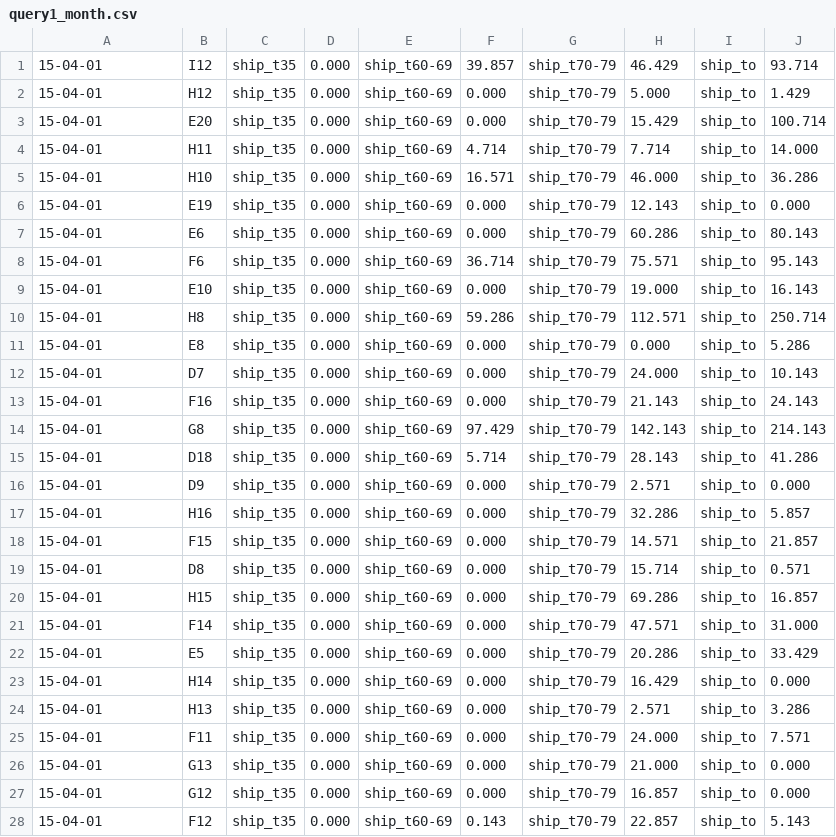
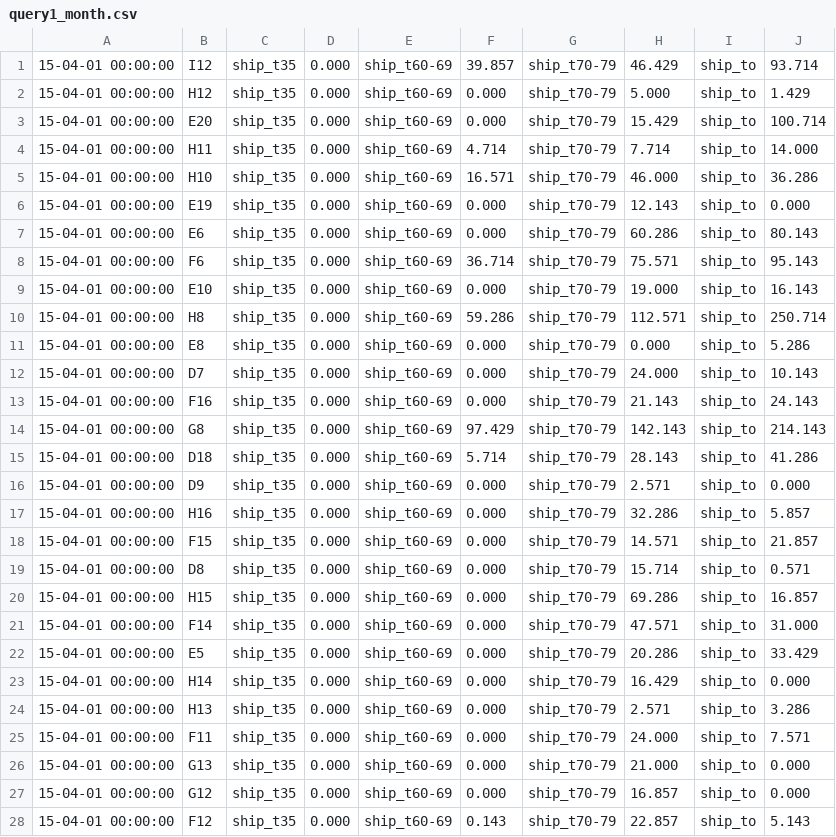
Before and after one commit to Alefanfi/SABD-Project2, a CSV file: results/query1_month.csv, drawn as a sheet; only a part is shown; the diff covers the shown part only.

```diff
--- a/results/query1_month.csv
+++ b/results/query1_month.csv
@@ -1,28 +1,28 @@
-15-04-01,I12,ship_t35,0.000,ship_t60-69,39.857,ship_t70-79,46.429,ship_to,93.714
-15-04-01,H12,ship_t35,0.000,ship_t60-69,0.000,ship_t70-79,5.000,ship_to,1.429
-15-04-01,E20,ship_t35,0.000,ship_t60-69,0.000,ship_t70-79,15.429,ship_to,100.714
-15-04-01,H11,ship_t35,0.000,ship_t60-69,4.714,ship_t70-79,7.714,ship_to,14.000
-15-04-01,H10,ship_t35,0.000,ship_t60-69,16.571,ship_t70-79,46.000,ship_to,36.286
-15-04-01,E19,ship_t35,0.000,ship_t60-69,0.000,ship_t70-79,12.143,ship_to,0.000
-15-04-01,E6,ship_t35,0.000,ship_t60-69,0.000,ship_t70-79,60.286,ship_to,80.143
-15-04-01,F6,ship_t35,0.000,ship_t60-69,36.714,ship_t70-79,75.571,ship_to,95.143
-15-04-01,E10,ship_t35,0.000,ship_t60-69,0.000,ship_t70-79,19.000,ship_to,16.143
-15-04-01,H8,ship_t35,0.000,ship_t60-69,59.286,ship_t70-79,112.571,ship_to,250.714
-15-04-01,E8,ship_t35,0.000,ship_t60-69,0.000,ship_t70-79,0.000,ship_to,5.286
-15-04-01,D7,ship_t35,0.000,ship_t60-69,0.000,ship_t70-79,24.000,ship_to,10.143
-15-04-01,F16,ship_t35,0.000,ship_t60-69,0.000,ship_t70-79,21.143,ship_to,24.143
-15-04-01,G8,ship_t35,0.000,ship_t60-69,97.429,ship_t70-79,142.143,ship_to,214.143
-15-04-01,D18,ship_t35,0.000,ship_t60-69,5.714,ship_t70-79,28.143,ship_to,41.286
-15-04-01,D9,ship_t35,0.000,ship_t60-69,0.000,ship_t70-79,2.571,ship_to,0.000
-15-04-01,H16,ship_t35,0.000,ship_t60-69,0.000,ship_t70-79,32.286,ship_to,5.857
-15-04-01,F15,ship_t35,0.000,ship_t60-69,0.000,ship_t70-79,14.571,ship_to,21.857
-15-04-01,D8,ship_t35,0.000,ship_t60-69,0.000,ship_t70-79,15.714,ship_to,0.571
-15-04-01,H15,ship_t35,0.000,ship_t60-69,0.000,ship_t70-79,69.286,ship_to,16.857
-15-04-01,F14,ship_t35,0.000,ship_t60-69,0.000,ship_t70-79,47.571,ship_to,31.000
-15-04-01,E5,ship_t35,0.000,ship_t60-69,0.000,ship_t70-79,20.286,ship_to,33.429
-15-04-01,H14,ship_t35,0.000,ship_t60-69,0.000,ship_t70-79,16.429,ship_to,0.000
-15-04-01,H13,ship_t35,0.000,ship_t60-69,0.000,ship_t70-79,2.571,ship_to,3.286
-15-04-01,F11,ship_t35,0.000,ship_t60-69,0.000,ship_t70-79,24.000,ship_to,7.571
-15-04-01,G13,ship_t35,0.000,ship_t60-69,0.000,ship_t70-79,21.000,ship_to,0.000
-15-04-01,G12,ship_t35,0.000,ship_t60-69,0.000,ship_t70-79,16.857,ship_to,0.000
-15-04-01,F12,ship_t35,0.000,ship_t60-69,0.143,ship_t70-79,22.857,ship_to,5.143
+15-04-01 00:00:00,I12,ship_t35,0.000,ship_t60-69,39.857,ship_t70-79,46.429,ship_to,93.714
+15-04-01 00:00:00,H12,ship_t35,0.000,ship_t60-69,0.000,ship_t70-79,5.000,ship_to,1.429
+15-04-01 00:00:00,E20,ship_t35,0.000,ship_t60-69,0.000,ship_t70-79,15.429,ship_to,100.714
+15-04-01 00:00:00,H11,ship_t35,0.000,ship_t60-69,4.714,ship_t70-79,7.714,ship_to,14.000
+15-04-01 00:00:00,H10,ship_t35,0.000,ship_t60-69,16.571,ship_t70-79,46.000,ship_to,36.286
+15-04-01 00:00:00,E19,ship_t35,0.000,ship_t60-69,0.000,ship_t70-79,12.143,ship_to,0.000
+15-04-01 00:00:00,E6,ship_t35,0.000,ship_t60-69,0.000,ship_t70-79,60.286,ship_to,80.143
+15-04-01 00:00:00,F6,ship_t35,0.000,ship_t60-69,36.714,ship_t70-79,75.571,ship_to,95.143
+15-04-01 00:00:00,E10,ship_t35,0.000,ship_t60-69,0.000,ship_t70-79,19.000,ship_to,16.143
+15-04-01 00:00:00,H8,ship_t35,0.000,ship_t60-69,59.286,ship_t70-79,112.571,ship_to,250.714
+15-04-01 00:00:00,E8,ship_t35,0.000,ship_t60-69,0.000,ship_t70-79,0.000,ship_to,5.286
+15-04-01 00:00:00,D7,ship_t35,0.000,ship_t60-69,0.000,ship_t70-79,24.000,ship_to,10.143
+15-04-01 00:00:00,F16,ship_t35,0.000,ship_t60-69,0.000,ship_t70-79,21.143,ship_to,24.143
+15-04-01 00:00:00,G8,ship_t35,0.000,ship_t60-69,97.429,ship_t70-79,142.143,ship_to,214.143
+15-04-01 00:00:00,D18,ship_t35,0.000,ship_t60-69,5.714,ship_t70-79,28.143,ship_to,41.286
+15-04-01 00:00:00,D9,ship_t35,0.000,ship_t60-69,0.000,ship_t70-79,2.571,ship_to,0.000
+15-04-01 00:00:00,H16,ship_t35,0.000,ship_t60-69,0.000,ship_t70-79,32.286,ship_to,5.857
+15-04-01 00:00:00,F15,ship_t35,0.000,ship_t60-69,0.000,ship_t70-79,14.571,ship_to,21.857
+15-04-01 00:00:00,D8,ship_t35,0.000,ship_t60-69,0.000,ship_t70-79,15.714,ship_to,0.571
+15-04-01 00:00:00,H15,ship_t35,0.000,ship_t60-69,0.000,ship_t70-79,69.286,ship_to,16.857
+15-04-01 00:00:00,F14,ship_t35,0.000,ship_t60-69,0.000,ship_t70-79,47.571,ship_to,31.000
+15-04-01 00:00:00,E5,ship_t35,0.000,ship_t60-69,0.000,ship_t70-79,20.286,ship_to,33.429
+15-04-01 00:00:00,H14,ship_t35,0.000,ship_t60-69,0.000,ship_t70-79,16.429,ship_to,0.000
+15-04-01 00:00:00,H13,ship_t35,0.000,ship_t60-69,0.000,ship_t70-79,2.571,ship_to,3.286
+15-04-01 00:00:00,F11,ship_t35,0.000,ship_t60-69,0.000,ship_t70-79,24.000,ship_to,7.571
+15-04-01 00:00:00,G13,ship_t35,0.000,ship_t60-69,0.000,ship_t70-79,21.000,ship_to,0.000
+15-04-01 00:00:00,G12,ship_t35,0.000,ship_t60-69,0.000,ship_t70-79,16.857,ship_to,0.000
+15-04-01 00:00:00,F12,ship_t35,0.000,ship_t60-69,0.143,ship_t70-79,22.857,ship_to,5.143
```
Also changed, not shown: 62 edited cells elsewhere in this file, results/query1_week.csv, results/query2_week.csv, 8 other files.
